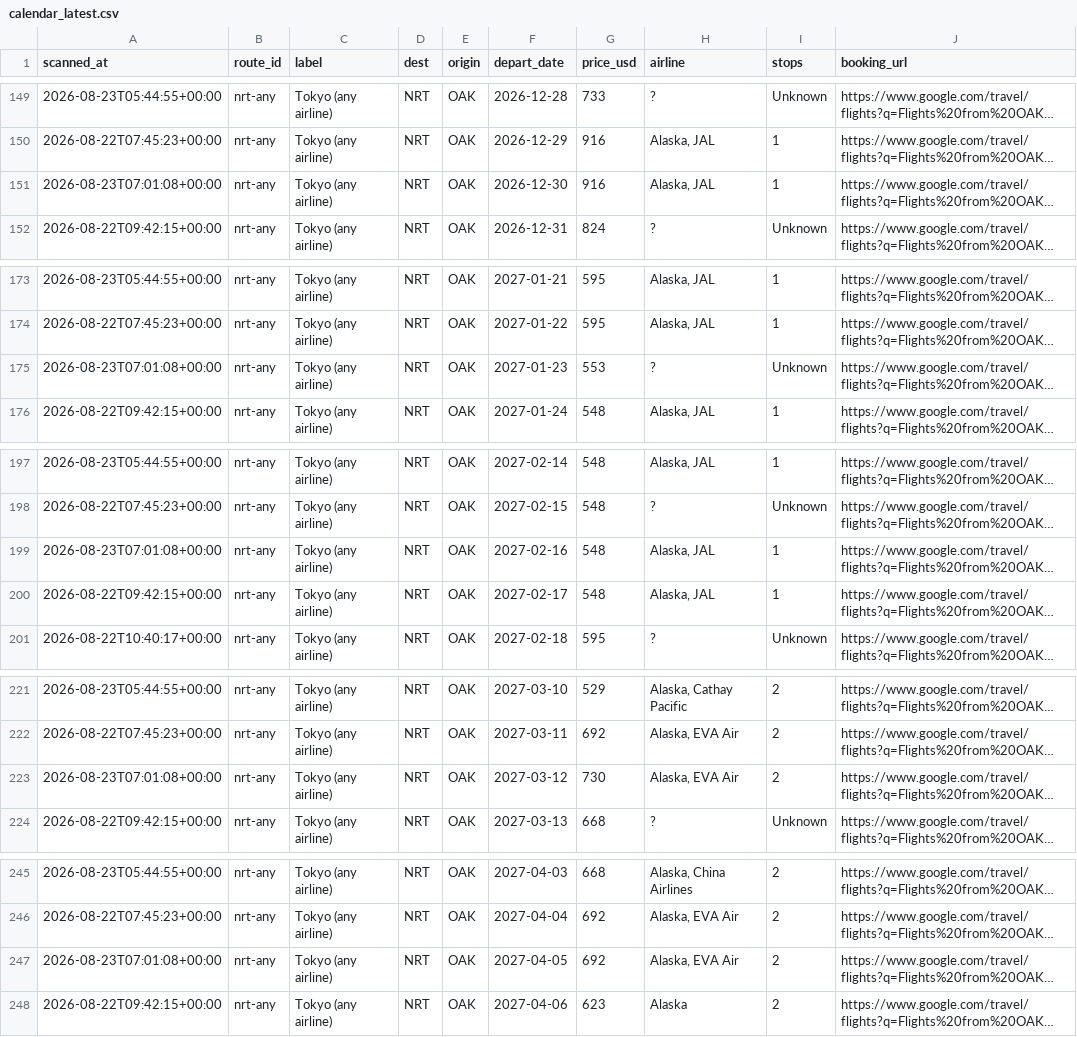
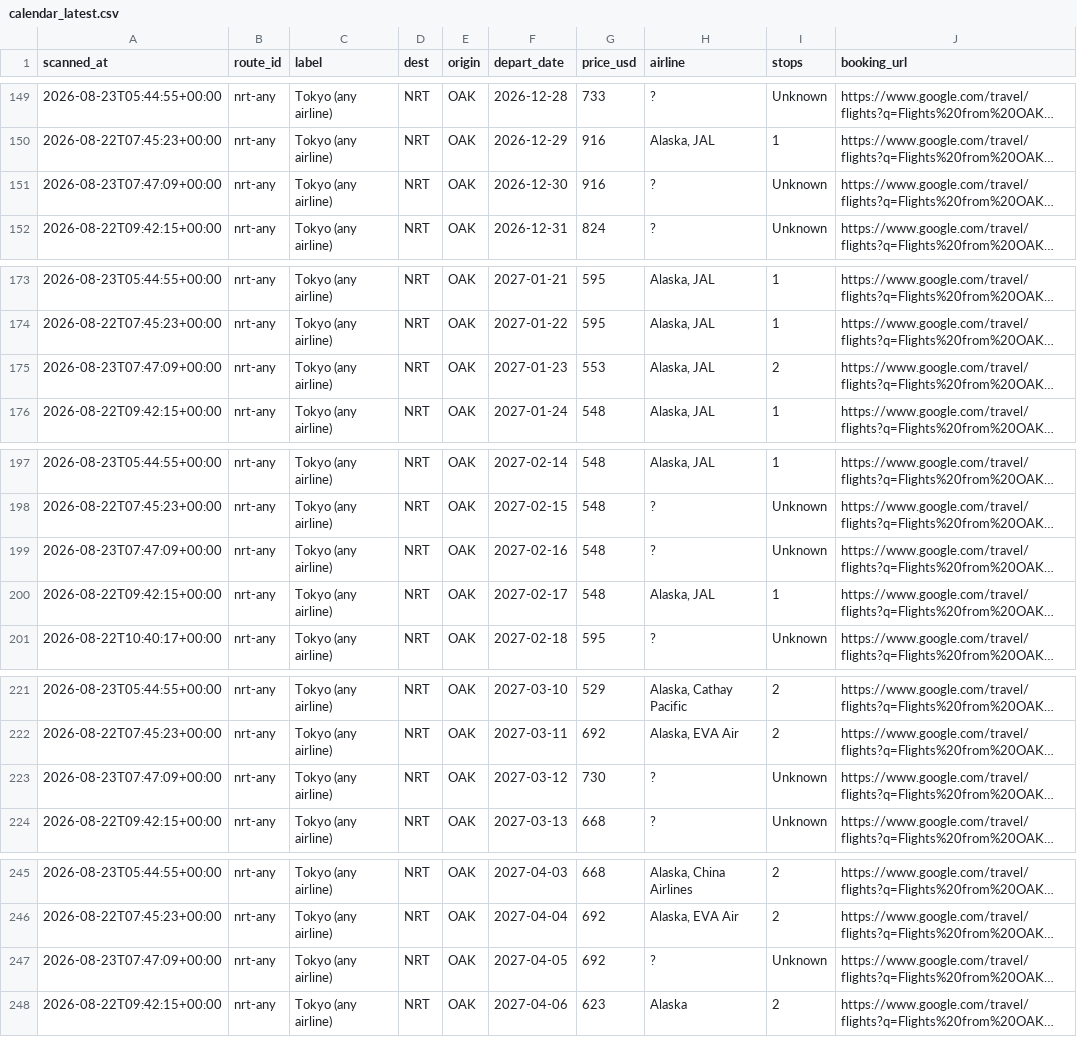
Before and after one commit to vanqd3216-dev/fare-tracker, a CSV file: calendar_latest.csv, drawn as a sheet; only a part is shown, gaps mark what is left out; long unchanged cells end in …; the diff covers the shown part only; the diff names each change by its address in the sheet, - before the commit and + after, or states it on an @@ line.

```diff
--- a/calendar_latest.csv
+++ b/calendar_latest.csv
-A151 (scanned_at): 2026-08-23T07:01:08+00:00
+A151 (scanned_at): 2026-08-23T07:47:09+00:00
-H151 (airline): Alaska, JAL
+H151 (airline): ?
-I151 (stops): 1
+I151 (stops): Unknown
-A175 (scanned_at): 2026-08-23T07:01:08+00:00
+A175 (scanned_at): 2026-08-23T07:47:09+00:00
-H175 (airline): ?
+H175 (airline): Alaska, JAL
-I175 (stops): Unknown
+I175 (stops): 2
-A199 (scanned_at): 2026-08-23T07:01:08+00:00
+A199 (scanned_at): 2026-08-23T07:47:09+00:00
-H199 (airline): Alaska, JAL
+H199 (airline): ?
-I199 (stops): 1
+I199 (stops): Unknown
-A223 (scanned_at): 2026-08-23T07:01:08+00:00
+A223 (scanned_at): 2026-08-23T07:47:09+00:00
-H223 (airline): Alaska, EVA Air
+H223 (airline): ?
-I223 (stops): 2
+I223 (stops): Unknown
-A247 (scanned_at): 2026-08-23T07:01:08+00:00
+A247 (scanned_at): 2026-08-23T07:47:09+00:00
-H247 (airline): Alaska, EVA Air
+H247 (airline): ?
-I247 (stops): 2
+I247 (stops): Unknown
```
Also changed, not shown: 162 edited cells elsewhere in this file.
